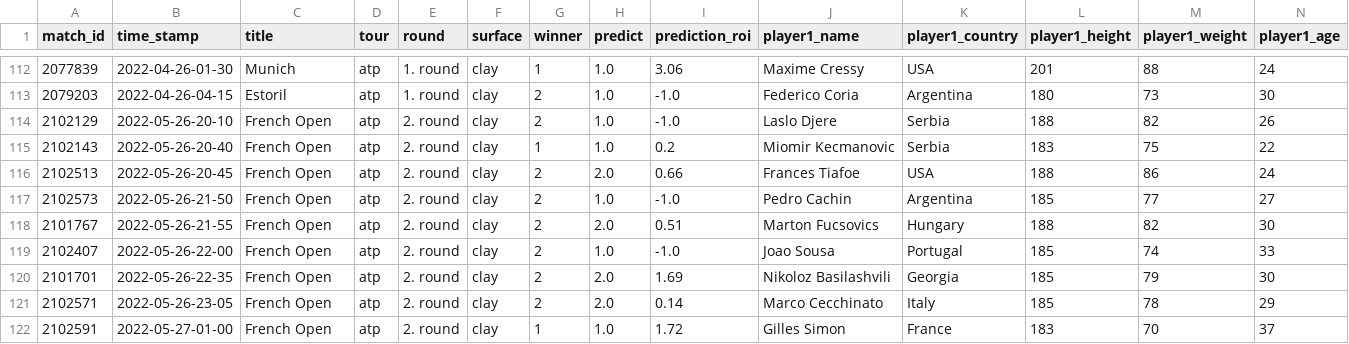
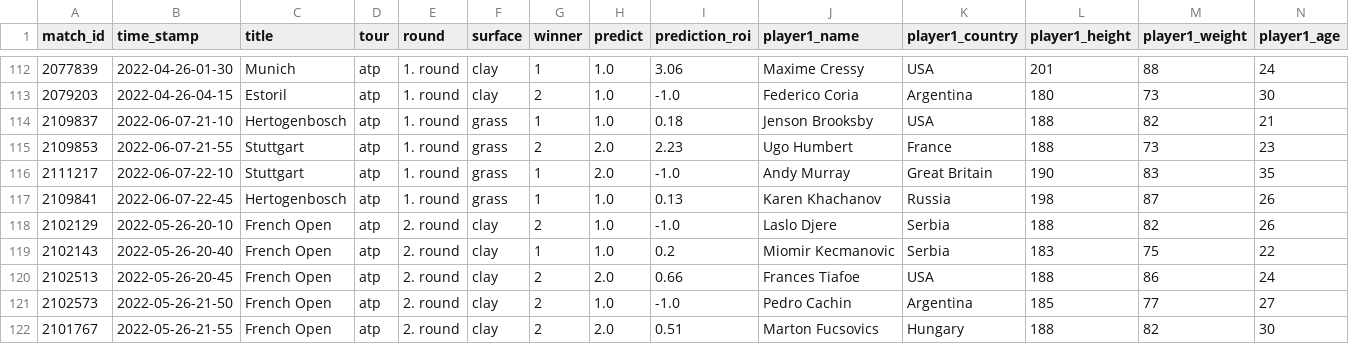
Before and after one commit to ebijun1007/tennis_major_tour_scraper, a CSV file: atp.csv, drawn as a sheet; only a part is shown, gaps mark what is left out; the shorter side is filled out with more unchanged rows; rows hold the shown columns only; the diff names each change by its address in the sheet, - before the commit and + after, or states it on an @@ line.

```diff
--- a/atp.csv
+++ b/atp.csv
+row 114: 2109837 | 2022-06-07-21-10 | Hertogenbosch | atp | 1. round | grass | 1 | 1.0 | 0.18 | Jenson Brooksby | USA | 188 | 82 | 21
+row 115: 2109853 | 2022-06-07-21-55 | Stuttgart | atp | 1. round | grass | 2 | 2.0 | 2.23 | Ugo Humbert | France | 188 | 73 | 23
+row 116: 2111217 | 2022-06-07-22-10 | Stuttgart | atp | 1. round | grass | 1 | 2.0 | -1.0 | Andy Murray | Great Britain | 190 | 83 | 35
+row 117: 2109841 | 2022-06-07-22-45 | Hertogenbosch | atp | 1. round | grass | 1 | 1.0 | 0.13 | Karen Khachanov | Russia | 198 | 87 | 26
```
Also changed, not shown: data/next_48_hours_match.csv, merged.csv, 3 other files.
